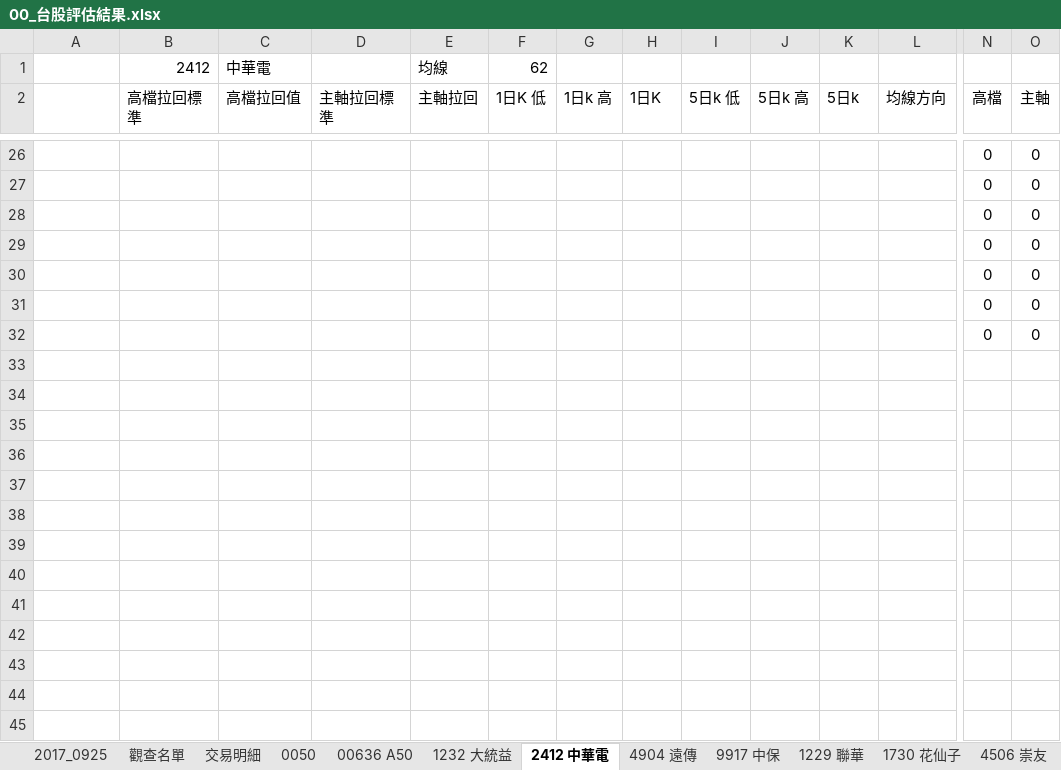
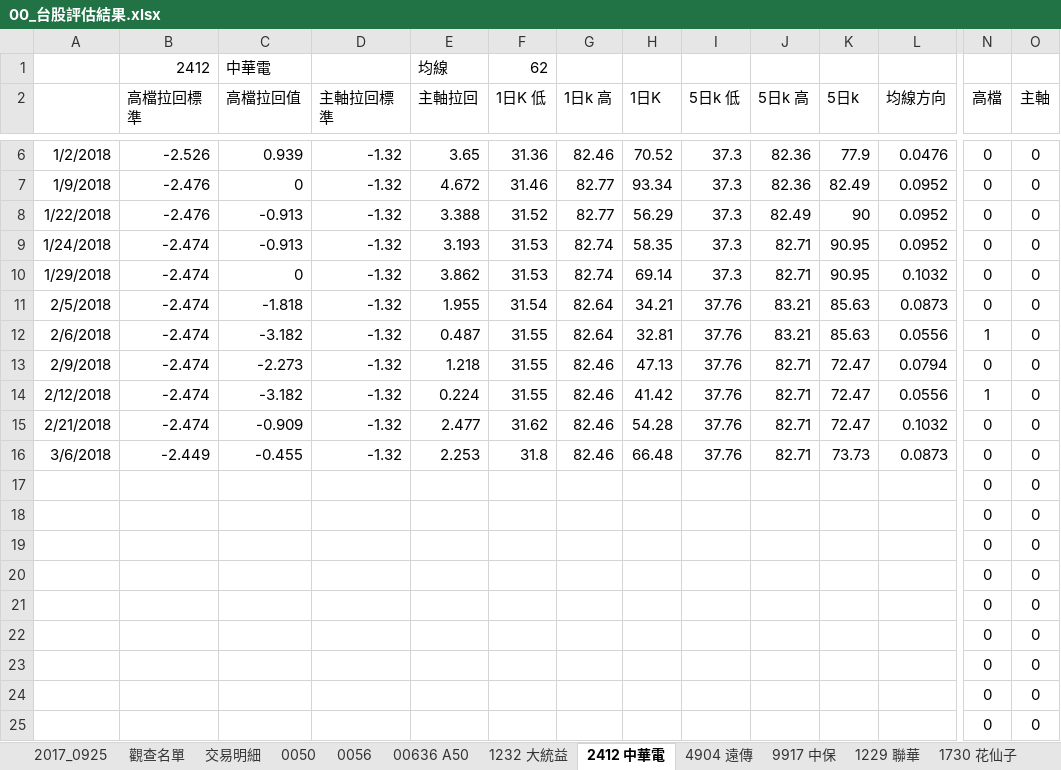
Before and after one commit to JonsonChang/finance, an Excel workbook: 測試資料/00_台股評估結果.xlsx, sheet 2412 中華電, drawn as a sheet; only a part is shown, gaps mark what is left out; the shorter side is filled out with more unchanged rows; values as stored, in another font and other column widths than the file's, no borders; conditional formats not drawn; rows hold the shown columns only; the diff covers the shown part only; the diff names each change by its address in the sheet, - before the commit and + after, or states it on an @@ line.

```diff
--- a/測試資料/00_台股評估結果.xlsx (sheet 2412 中華電)
+++ b/測試資料/00_台股評估結果.xlsx (sheet 2412 中華電)
+sheet tab: 0056
+row 6: 1/2/2018 | -2.526 | 0.939 | -1.32 | 3.65 | 31.36 | 82.46 | 70.52 | 37.3 | 82.36 | 77.9 | 0.0476 | 0 | 0
+row 7: 1/9/2018 | -2.476 | 0 | -1.32 | 4.672 | 31.46 | 82.77 | 93.34 | 37.3 | 82.36 | 82.49 | 0.0952 | 0 | 0
+row 8: 1/22/2018 | -2.476 | -0.913 | -1.32 | 3.388 | 31.52 | 82.77 | 56.29 | 37.3 | 82.49 | 90 | 0.0952 | 0 | 0
+row 9: 1/24/2018 | -2.474 | -0.913 | -1.32 | 3.193 | 31.53 | 82.74 | 58.35 | 37.3 | 82.71 | 90.95 | 0.0952 | 0 | 0
+row 10: 1/29/2018 | -2.474 | 0 | -1.32 | 3.862 | 31.53 | 82.74 | 69.14 | 37.3 | 82.71 | 90.95 | 0.1032 | 0 | 0
+row 11: 2/5/2018 | -2.474 | -1.818 | -1.32 | 1.955 | 31.54 | 82.64 | 34.21 | 37.76 | 83.21 | 85.63 | 0.0873 | 0 | 0
+row 12: 2/6/2018 | -2.474 | -3.182 | -1.32 | 0.487 | 31.55 | 82.64 | 32.81 | 37.76 | 83.21 | 85.63 | 0.0556 | 1 | 0
+row 13: 2/9/2018 | -2.474 | -2.273 | -1.32 | 1.218 | 31.55 | 82.46 | 47.13 | 37.76 | 82.71 | 72.47 | 0.0794 | 0 | 0
+row 14: 2/12/2018 | -2.474 | -3.182 | -1.32 | 0.224 | 31.55 | 82.46 | 41.42 | 37.76 | 82.71 | 72.47 | 0.0556 | 1 | 0
+row 15: 2/21/2018 | -2.474 | -0.909 | -1.32 | 2.477 | 31.62 | 82.46 | 54.28 | 37.76 | 82.71 | 72.47 | 0.1032 | 0 | 0
+row 16: 3/6/2018 | -2.449 | -0.455 | -1.32 | 2.253 | 31.8 | 82.46 | 66.48 | 37.76 | 82.71 | 73.73 | 0.0873 | 0 | 0
+row 17:  |  |  |  |  |  |  |  |  |  |  |  | 0 | 0
+row 18:  |  |  |  |  |  |  |  |  |  |  |  | 0 | 0
+row 19:  |  |  |  |  |  |  |  |  |  |  |  | 0 | 0
+row 20:  |  |  |  |  |  |  |  |  |  |  |  | 0 | 0
+row 21:  |  |  |  |  |  |  |  |  |  |  |  | 0 | 0
+row 22:  |  |  |  |  |  |  |  |  |  |  |  | 0 | 0
+row 23:  |  |  |  |  |  |  |  |  |  |  |  | 0 | 0
```
Also changed, not shown: 3 added rows and 23 removed rows elsewhere in this sheet, sheet 1730 花仙子, sheet 9917 中保, sheet 1229 聯華, sheet 2912 統一超, sheet 5903 全家, sheet 00636 A50, 9 more sheets, other sheet tabs, hidden cells, 測試資料/00_基金追縱記錄 .xlsx, 48 other files.
